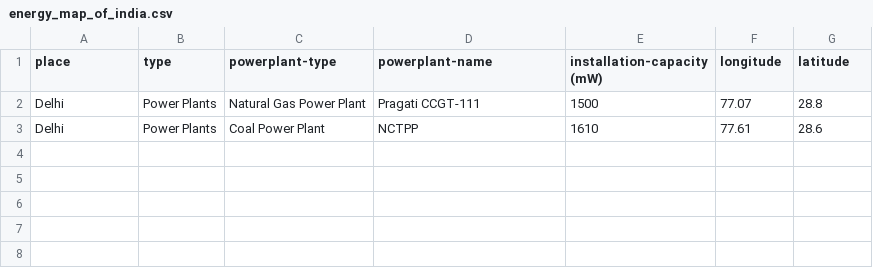
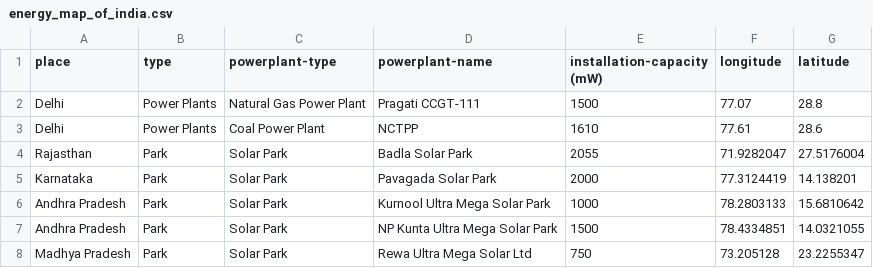
Before and after one commit to prathimacode-hub/Increasing-Renewable-Energy-Access-India, a CSV file: energy_map_of_india.csv, drawn as a sheet; the diff names each change by its address in the sheet, - before the commit and + after, or states it on an @@ line.

Commit message:
Update energy_map_of_india.csv

```diff
--- a/energy_map_of_india.csv
+++ b/energy_map_of_india.csv
+row 4: Rajasthan | Park | Solar Park | Badla Solar Park | 2055 | 71.9282047 | 27.5176004
+row 5: Karnataka | Park | Solar Park | Pavagada Solar Park | 2000 | 77.3124419 | 14.138201
+row 6: Andhra Pradesh | Park | Solar Park | Kurnool Ultra Mega Solar Park | 1000 | 78.2803133 | 15.6810642
+row 7: Andhra Pradesh | Park | Solar Park | NP Kunta Ultra Mega Solar Park | 1500 | 78.4334851 | 14.0321055
+row 8: Madhya Pradesh | Park | Solar Park | Rewa Ultra Mega Solar Ltd | 750 | 73.205128 | 23.2255347
```
